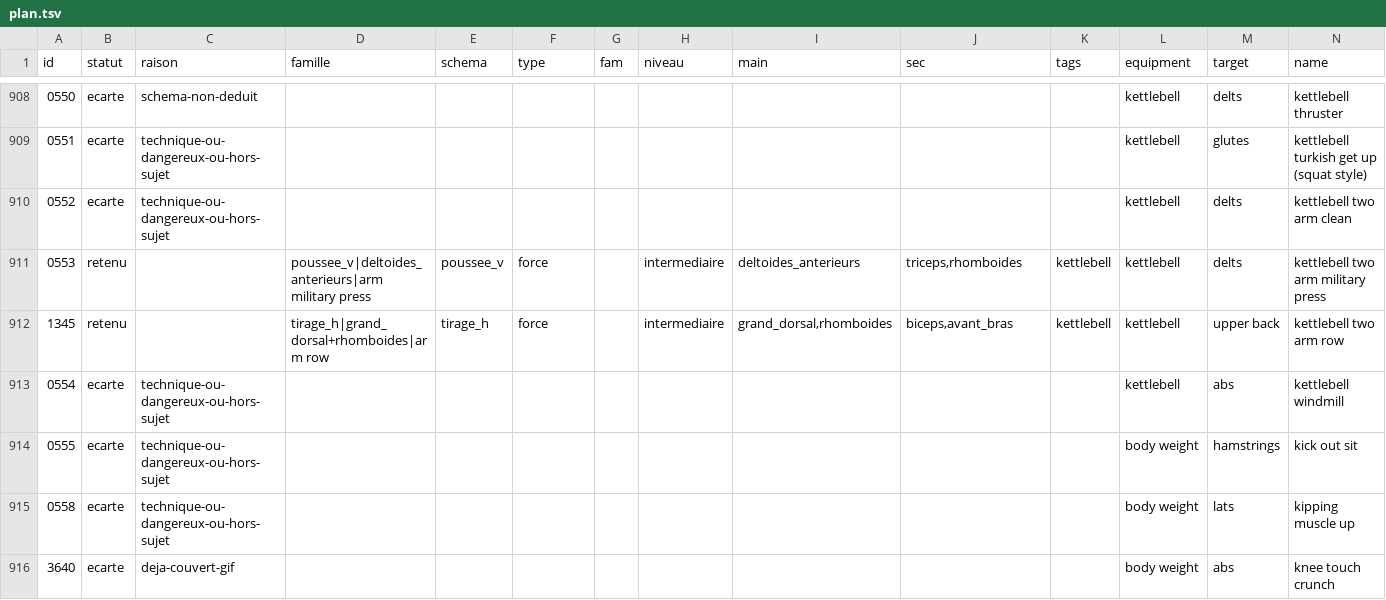
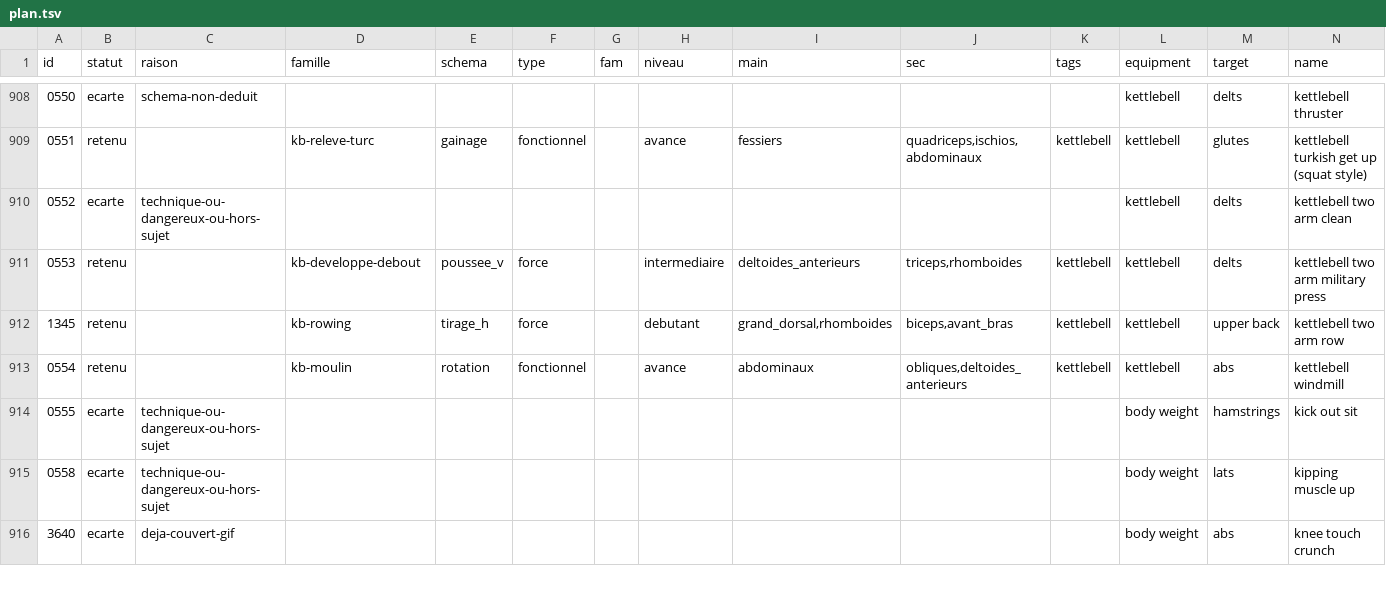
Before and after one commit to Martin68230/muscu-app, a TSV file: knowledge/exercices/hasan/plan.tsv, drawn as a sheet; only a part is shown, gaps mark what is left out; the diff covers the shown part only.

```diff
--- a/knowledge/exercices/hasan/plan.tsv
+++ b/knowledge/exercices/hasan/plan.tsv
@@ -908,7 +908,7 @@ id	statut	raison	famille	schema	type	fam	niveau	main	sec	tags	equipment	target	n
 0550	ecarte	schema-non-deduit									kettlebell	delts	kettlebell thruster
-0551	ecarte	technique-ou-dangereux-ou-hors-sujet									kettlebell	glutes	kettlebell turkish get up (squat style)
+0551	retenu		kb-releve-turc	gainage	fonctionnel		avance	fessiers	quadriceps,ischios,abdominaux	kettlebell	kettlebell	glutes	kettlebell turkish get up (squat style)
 0552	ecarte	technique-ou-dangereux-ou-hors-sujet									kettlebell	delts	kettlebell two arm clean
-0553	retenu		poussee_v|deltoides_anterieurs|arm military press	poussee_v	force		intermediaire	deltoides_anterieurs	triceps,rhomboides	kettlebell	kettlebell	delts	kettlebell two arm military press
-1345	retenu		tirage_h|grand_dorsal+rhomboides|arm row	tirage_h	force		intermediaire	grand_dorsal,rhomboides	biceps,avant_bras	kettlebell	kettlebell	upper back	kettlebell two arm row
-0554	ecarte	technique-ou-dangereux-ou-hors-sujet									kettlebell	abs	kettlebell windmill
+0553	retenu		kb-developpe-debout	poussee_v	force		intermediaire	deltoides_anterieurs	triceps,rhomboides	kettlebell	kettlebell	delts	kettlebell two arm military press
+1345	retenu		kb-rowing	tirage_h	force		debutant	grand_dorsal,rhomboides	biceps,avant_bras	kettlebell	kettlebell	upper back	kettlebell two arm row
+0554	retenu		kb-moulin	rotation	fonctionnel		avance	abdominaux	obliques,deltoides_anterieurs	kettlebell	kettlebell	abs	kettlebell windmill
 0555	ecarte	technique-ou-dangereux-ou-hors-sujet									body weight	hamstrings	kick out sit
```
Also changed, not shown: 61 edited cells elsewhere in this file, 23 other files.
